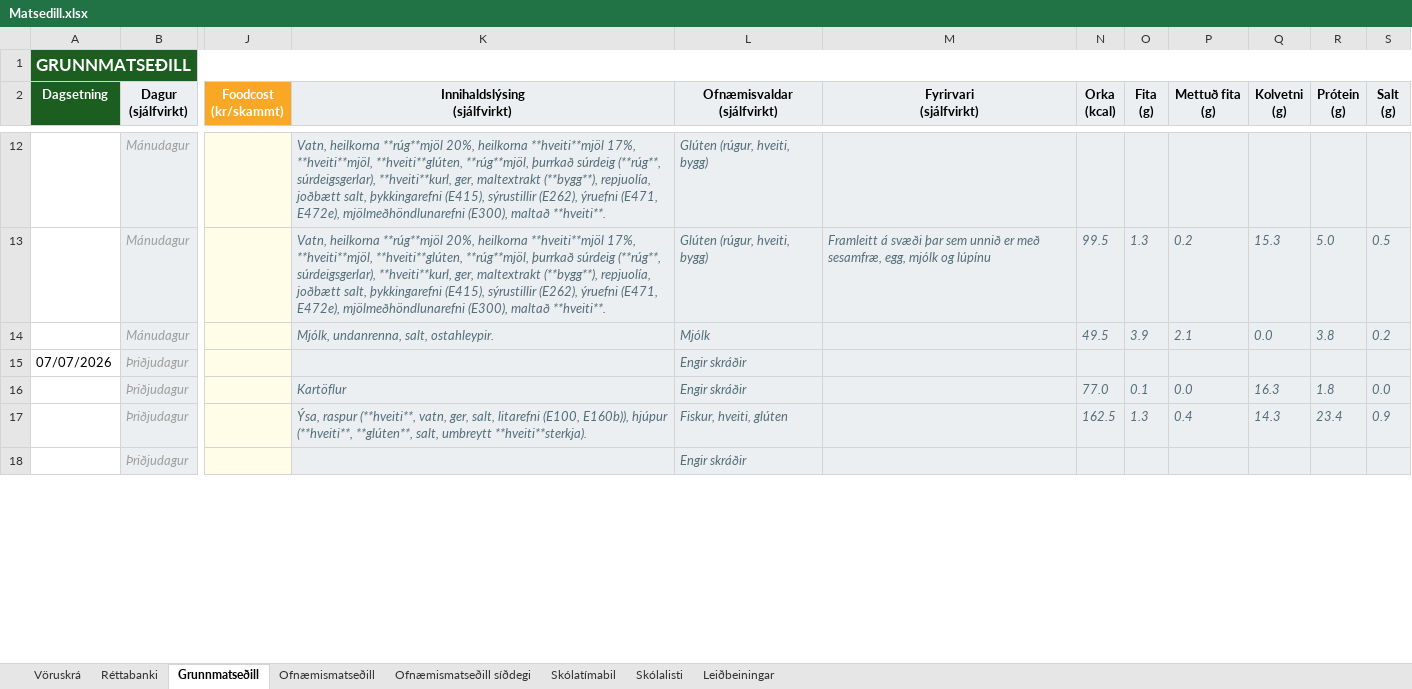
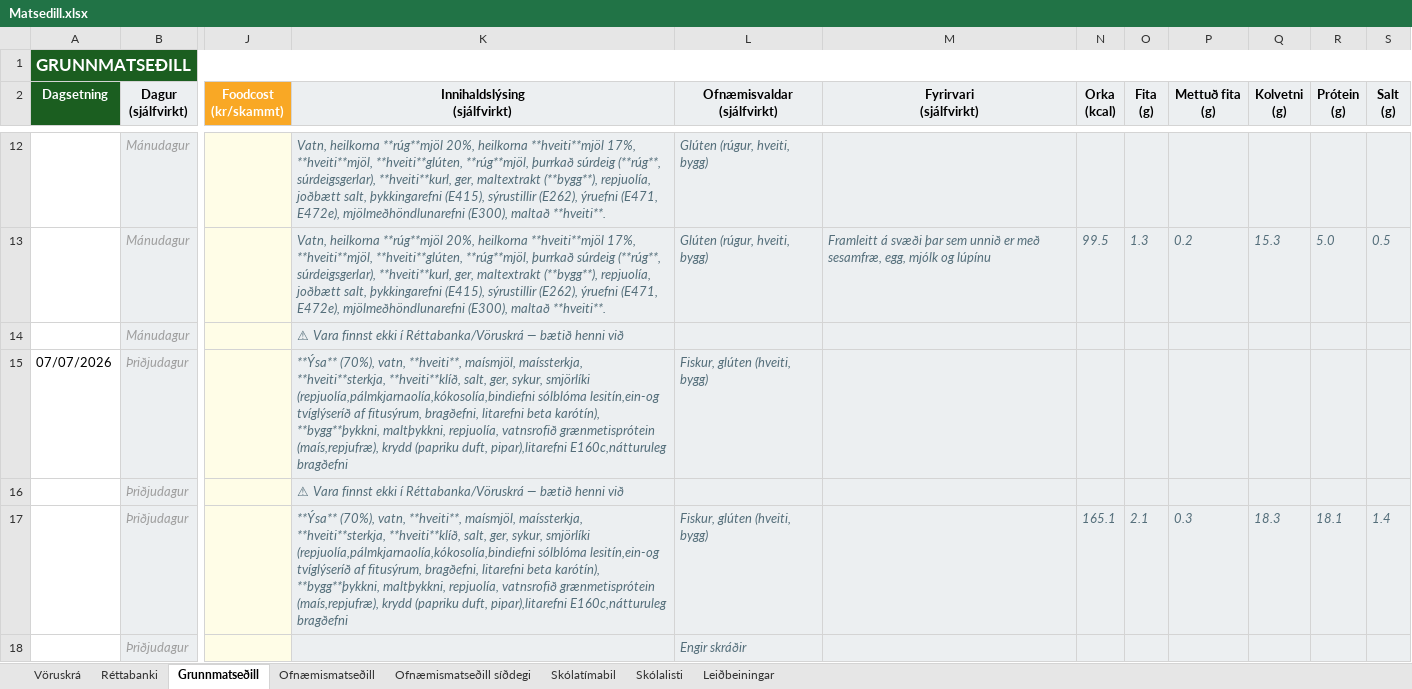
Before and after one commit to JohnBond87/matarstund, an Excel workbook: Matsedill.xlsx, sheet Grunnmatseðill, drawn as a sheet; only a part is shown, gaps mark what is left out; values as stored, in another font and other column widths than the file's, no borders; conditional formats not drawn; the diff covers the shown part only; the diff names each change by its address in the sheet, - before the commit and + after, or states it on an @@ line.

```diff
--- a/Matsedill.xlsx (sheet Grunnmatseðill)
+++ b/Matsedill.xlsx (sheet Grunnmatseðill)
-K14 (Innihaldslýsing (sjálfvirkt)): Mjólk, undanrenna, salt, ostahleypir.
+K14 (Innihaldslýsing (sjálfvirkt)): ⚠ Vara finnst ekki í Réttabanka/Vöruskrá — bætið henni við
-L14 (Ofnæmisvaldar (sjálfvirkt)): Mjólk
+L14 (Ofnæmisvaldar (sjálfvirkt)): (empty)
-N14 (Orka (kcal)): 49.5
+N14 (Orka (kcal)): (empty)
-O14 (Fita (g)): 3.9
+O14 (Fita (g)): (empty)
-P14 (Mettuð fita (g)): 2.1
+P14 (Mettuð fita (g)): (empty)
-Q14 (Kolvetni (g)): 0.0
+Q14 (Kolvetni (g)): (empty)
-R14 (Prótein (g)): 3.8
+R14 (Prótein (g)): (empty)
-S14 (Salt (g)): 0.2
+S14 (Salt (g)): (empty)
-K15 (Innihaldslýsing (sjálfvirkt)): (empty)
+K15 (Innihaldslýsing (sjálfvirkt)): **Ýsa** (70%), vatn, **hveiti**, maísmjöl, maíssterkja, **hveiti**sterkja, **hveiti**klíð, salt, ger, sykur, smjörlíki (repjuolía,pálmkjarnaolía,kókosolía,bindiefni sólblóma lesitín,ein-og tvíglýseríð af fitusýrum, bragðefni, litarefni beta karótín), **bygg**þykkni, maltþykkni, repjuolía, vatnsrofið grænmetisprótein (maís,repjufræ), krydd (papriku duft, pipar),litarefni E160c,nátturuleg bragðefni
-L15 (Ofnæmisvaldar (sjálfvirkt)): Engir skráðir
+L15 (Ofnæmisvaldar (sjálfvirkt)): Fiskur, glúten (hveiti, bygg)
-K16 (Innihaldslýsing (sjálfvirkt)): Kartöflur
+K16 (Innihaldslýsing (sjálfvirkt)): ⚠ Vara finnst ekki í Réttabanka/Vöruskrá — bætið henni við
-L16 (Ofnæmisvaldar (sjálfvirkt)): Engir skráðir
+L16 (Ofnæmisvaldar (sjálfvirkt)): (empty)
-N16 (Orka (kcal)): 77.0
+N16 (Orka (kcal)): (empty)
-O16 (Fita (g)): 0.1
+O16 (Fita (g)): (empty)
-P16 (Mettuð fita (g)): 0.0
+P16 (Mettuð fita (g)): (empty)
-Q16 (Kolvetni (g)): 16.3
+Q16 (Kolvetni (g)): (empty)
-R16 (Prótein (g)): 1.8
+R16 (Prótein (g)): (empty)
-S16 (Salt (g)): 0.0
+S16 (Salt (g)): (empty)
-K17 (Innihaldslýsing (sjálfvirkt)): Ýsa, raspur (**hveiti**, vatn, ger, salt, litarefni (E100, E160b)), hjúpur (**hveiti**, **glúten**, salt, umbreytt **hveiti**sterkja).
+K17 (Innihaldslýsing (sjálfvirkt)): **Ýsa** (70%), vatn, **hveiti**, maísmjöl, maíssterkja, **hveiti**sterkja, **hveiti**klíð, salt, ger, sykur, smjörlíki (repjuolía,pálmkjarnaolía,kókosolía,bindiefni sólblóma lesitín,ein-og tvíglýseríð af fitusýrum, bragðefni, litarefni beta karótín), **bygg**þykkni, maltþykkni, repjuolía, vatnsrofið grænmetisprótein (maís,repjufræ), krydd (papriku duft, pipar),litarefni E160c,nátturuleg bragðefni
-L17 (Ofnæmisvaldar (sjálfvirkt)): Fiskur, hveiti, glúten
+L17 (Ofnæmisvaldar (sjálfvirkt)): Fiskur, glúten (hveiti, bygg)
-N17 (Orka (kcal)): 162.5
+N17 (Orka (kcal)): 165.1
-O17 (Fita (g)): 1.3
+O17 (Fita (g)): 2.1
-P17 (Mettuð fita (g)): 0.4
+P17 (Mettuð fita (g)): 0.3
-Q17 (Kolvetni (g)): 14.3
+Q17 (Kolvetni (g)): 18.3
-R17 (Prótein (g)): 23.4
+R17 (Prótein (g)): 18.1
-S17 (Salt (g)): 0.9
+S17 (Salt (g)): 1.4
```
Also changed, not shown: 1 added row, 1 removed row, 246 edited cells and cell formats elsewhere in this sheet, sheet Ofnæmismatseðill, sheet Ofnæmismatseðill síðdegi, sheet Réttabanki, formulas that keep their value.
